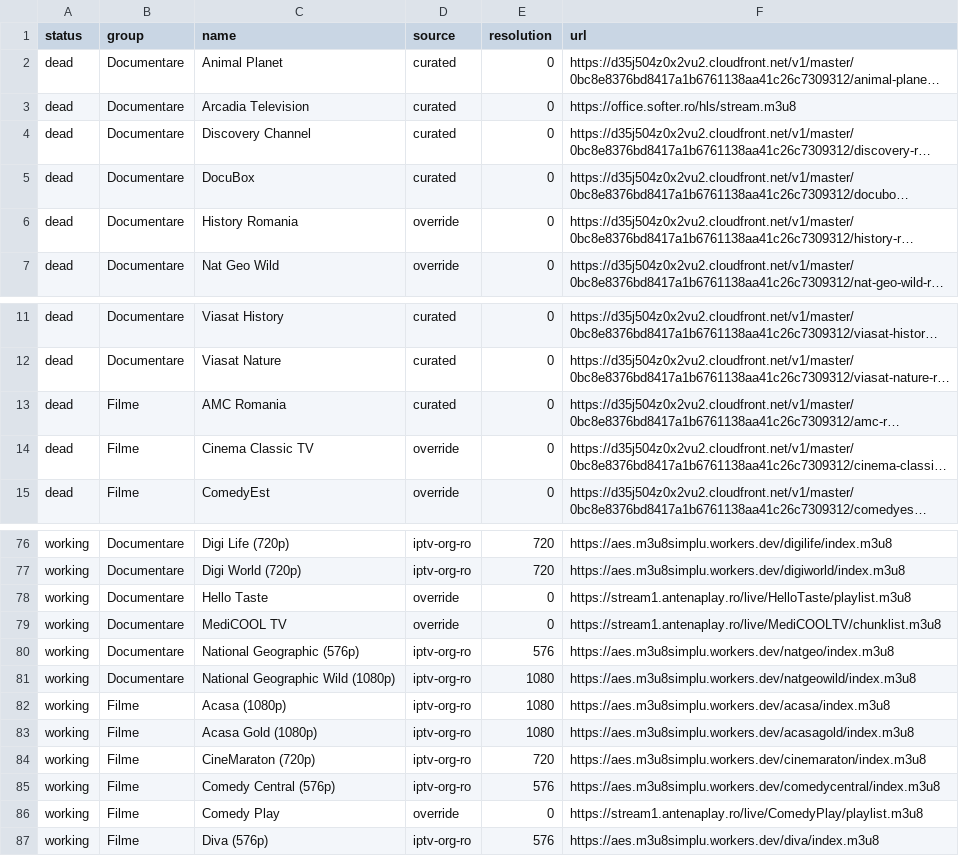
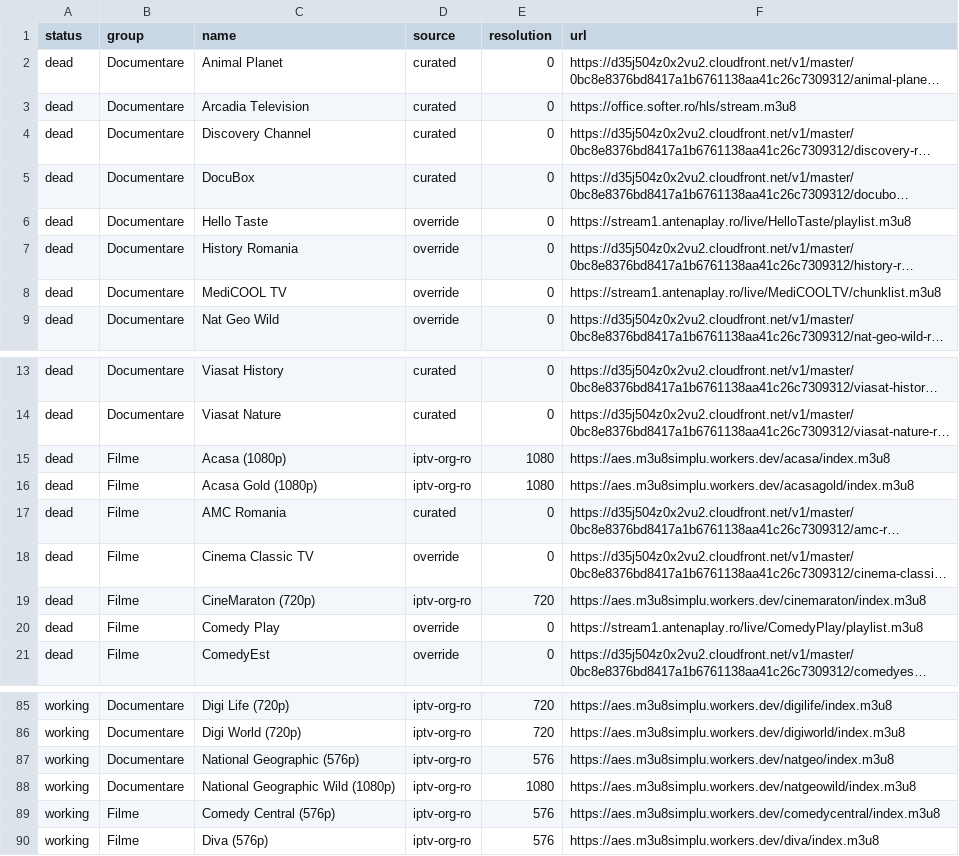
Before and after one commit to carloclim/romania-iptv-list, a CSV file: dist/status.csv, drawn as a sheet; only a part is shown, gaps mark what is left out; long unchanged cells end in …; removed rows and columns are numbered as before the commit, all else as after; the diff covers the shown part only; the diff names each change by its address in the sheet, - before the commit and + after, or states it on an @@ line.

```diff
--- a/dist/status.csv
+++ b/dist/status.csv
+row 6: dead | Documentare | Hello Taste | override | 0 | https://stream1.antenaplay.ro/live/HelloTaste/playlist.m3u8
+row 8: dead | Documentare | MediCOOL TV | override | 0 | https://stream1.antenaplay.ro/live/MediCOOLTV/chunklist.m3u8
+row 15: dead | Filme | Acasa (1080p) | iptv-org-ro | 1080 | https://aes.m3u8simplu.workers.dev/acasa/index.m3u8
+row 16: dead | Filme | Acasa Gold (1080p) | iptv-org-ro | 1080 | https://aes.m3u8simplu.workers.dev/acasagold/index.m3u8
+row 19: dead | Filme | CineMaraton (720p) | iptv-org-ro | 720 | https://aes.m3u8simplu.workers.dev/cinemaraton/index.m3u8
+row 20: dead | Filme | Comedy Play | override | 0 | https://stream1.antenaplay.ro/live/ComedyPlay/playlist.m3u8
-row 78: working | Documentare | Hello Taste | override | 0 | https://stream1.antenaplay.ro/live/HelloTaste/playlist.m3u8
-row 79: working | Documentare | MediCOOL TV | override | 0 | https://stream1.antenaplay.ro/live/MediCOOLTV/chunklist.m3u8
-row 82: working | Filme | Acasa (1080p) | iptv-org-ro | 1080 | https://aes.m3u8simplu.workers.dev/acasa/index.m3u8
-row 83: working | Filme | Acasa Gold (1080p) | iptv-org-ro | 1080 | https://aes.m3u8simplu.workers.dev/acasagold/index.m3u8
-row 84: working | Filme | CineMaraton (720p) | iptv-org-ro | 720 | https://aes.m3u8simplu.workers.dev/cinemaraton/index.m3u8
-row 86: working | Filme | Comedy Play | override | 0 | https://stream1.antenaplay.ro/live/ComedyPlay/playlist.m3u8
```
Also changed, not shown: 3 added rows and 3 removed rows elsewhere in this file, 12 other files.
